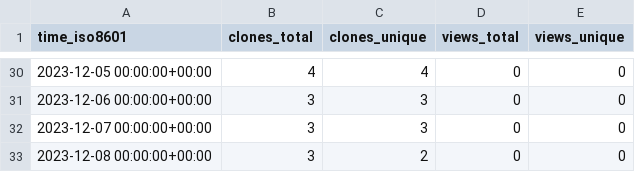
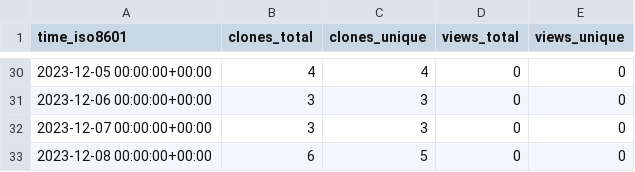
Before and after one commit to joaothallis/m4xshen.dev, a CSV file: m4xshen/m4xshen.dev/ghrs-data/views_clones_aggregate.csv, drawn as a sheet; only a part is shown, gaps mark what is left out.

```diff
--- a/m4xshen/m4xshen.dev/ghrs-data/views_clones_aggregate.csv
+++ b/m4xshen/m4xshen.dev/ghrs-data/views_clones_aggregate.csv
@@ -32,2 +32,2 @@ time_iso8601,clones_total,clones_unique,views_total,views_unique
 2023-12-07 00:00:00+00:00,3,3,0,0
-2023-12-08 00:00:00+00:00,3,2,0,0
+2023-12-08 00:00:00+00:00,6,5,0,0
```
Also changed, not shown: 1 other file.
